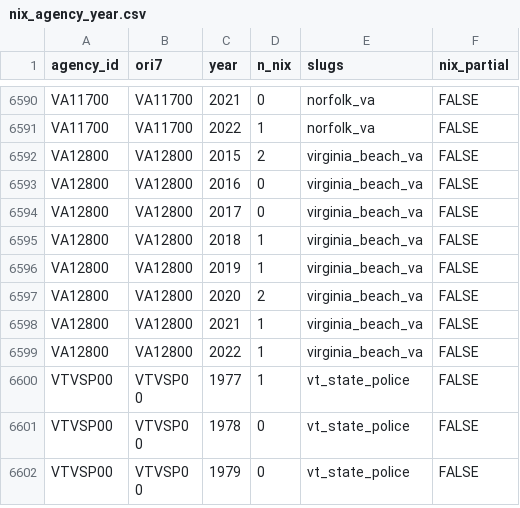
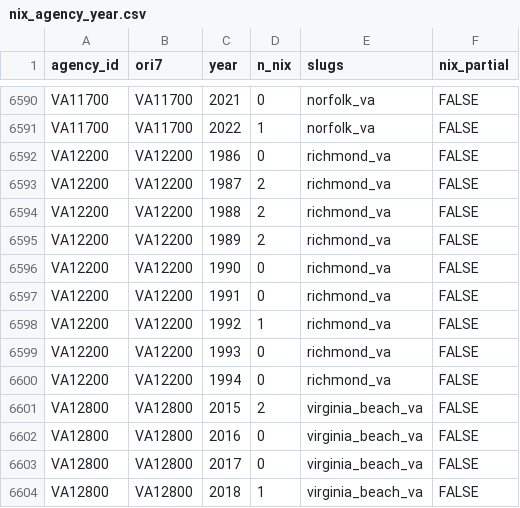
Before and after one commit to jnixy/agency-level-fatal-OIS, a CSV file: data/clean/nix_agency_year.csv, drawn as a sheet; only a part is shown, gaps mark what is left out; the shorter side is filled out with more unchanged rows.

```diff
--- a/data/clean/nix_agency_year.csv
+++ b/data/clean/nix_agency_year.csv
@@ -6591,2 +6591,11 @@ VA11700,VA11700,2021,0,norfolk_va,FALSE
 VA11700,VA11700,2022,1,norfolk_va,FALSE
+VA12200,VA12200,1986,0,richmond_va,FALSE
+VA12200,VA12200,1987,2,richmond_va,FALSE
+VA12200,VA12200,1988,2,richmond_va,FALSE
+VA12200,VA12200,1989,2,richmond_va,FALSE
+VA12200,VA12200,1990,0,richmond_va,FALSE
+VA12200,VA12200,1991,0,richmond_va,FALSE
+VA12200,VA12200,1992,1,richmond_va,FALSE
+VA12200,VA12200,1993,0,richmond_va,FALSE
+VA12200,VA12200,1994,0,richmond_va,FALSE
 VA12800,VA12800,2015,2,virginia_beach_va,FALSE
```
Also changed, not shown: agency-level-fatal-ois.csv, data/agency_key.csv, 21 other files.
